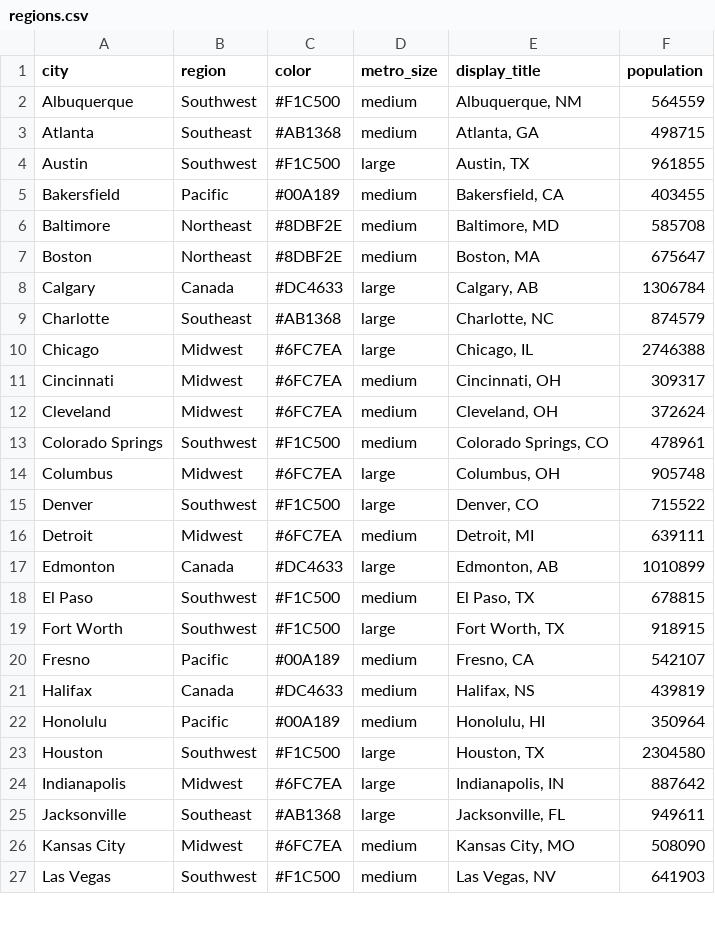
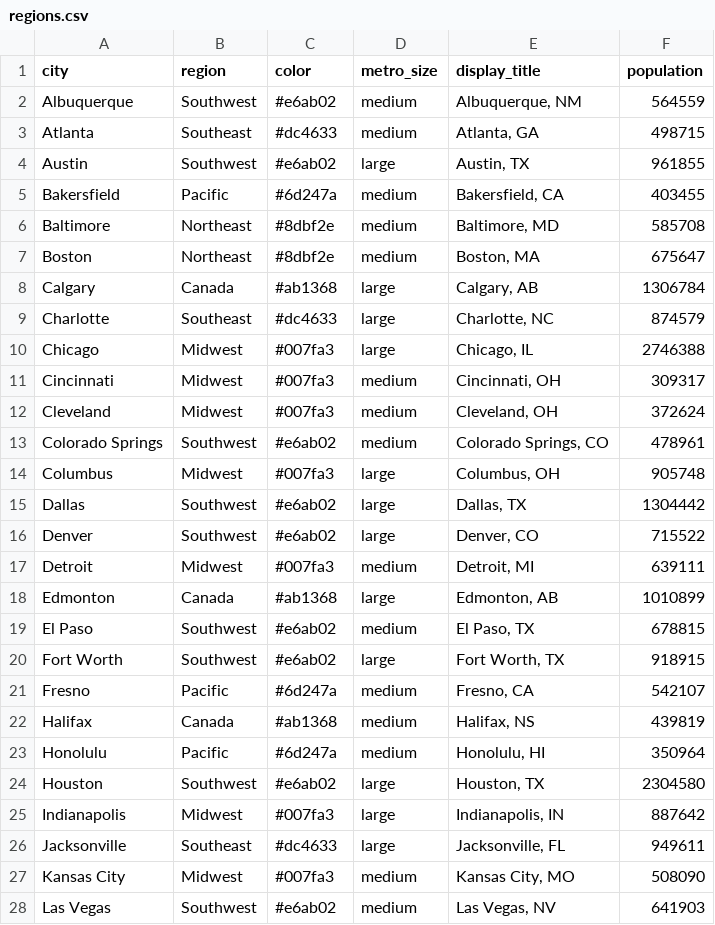
Before and after one commit to schoolofcities/downtown-recovery, a CSV file: shinyapp/input_data/regions.csv, drawn as a sheet; only a part is shown; the diff covers the shown part only.

Commit message:
data update

```diff
--- a/shinyapp/input_data/regions.csv
+++ b/shinyapp/input_data/regions.csv
@@ -1,27 +1,28 @@
 city,region,color,metro_size,display_title,population
-Albuquerque,Southwest,#F1C500,medium,"Albuquerque, NM",564559
-Atlanta,Southeast,#AB1368,medium,"Atlanta, GA",498715
-Austin,Southwest,#F1C500,large,"Austin, TX",961855
-Bakersfield,Pacific,#00A189,medium,"Bakersfield, CA",403455
-Baltimore,Northeast,#8DBF2E,medium,"Baltimore, MD",585708
-Boston,Northeast,#8DBF2E,medium,"Boston, MA",675647
-Calgary,Canada,#DC4633,large,"Calgary, AB",1306784
-Charlotte,Southeast,#AB1368,large,"Charlotte, NC",874579
-Chicago,Midwest,#6FC7EA,large,"Chicago, IL",2746388
-Cincinnati,Midwest,#6FC7EA,medium,"Cincinnati, OH",309317
-Cleveland,Midwest,#6FC7EA,medium,"Cleveland, OH",372624
-Colorado Springs,Southwest,#F1C500,medium,"Colorado Springs, CO",478961
-Columbus,Midwest,#6FC7EA,large,"Columbus, OH",905748
-Denver,Southwest,#F1C500,large,"Denver, CO",715522
-Detroit,Midwest,#6FC7EA,medium,"Detroit, MI",639111
-Edmonton,Canada,#DC4633,large,"Edmonton, AB",1010899
-El Paso,Southwest,#F1C500,medium,"El Paso, TX",678815
-Fort Worth,Southwest,#F1C500,large,"Fort Worth, TX",918915
-Fresno,Pacific,#00A189,medium,"Fresno, CA",542107
-Halifax,Canada,#DC4633,medium,"Halifax, NS",439819
-Honolulu,Pacific,#00A189,medium,"Honolulu, HI",350964
-Houston,Southwest,#F1C500,large,"Houston, TX",2304580
-Indianapolis,Midwest,#6FC7EA,large,"Indianapolis, IN",887642
-Jacksonville,Southeast,#AB1368,large,"Jacksonville, FL",949611
-Kansas City,Midwest,#6FC7EA,medium,"Kansas City, MO",508090
-Las Vegas,Southwest,#F1C500,medium,"Las Vegas, NV",641903
+Albuquerque,Southwest,#e6ab02,medium,"Albuquerque, NM",564559
+Atlanta,Southeast,#dc4633,medium,"Atlanta, GA",498715
+Austin,Southwest,#e6ab02,large,"Austin, TX",961855
+Bakersfield,Pacific,#6d247a,medium,"Bakersfield, CA",403455
+Baltimore,Northeast,#8dbf2e,medium,"Baltimore, MD",585708
+Boston,Northeast,#8dbf2e,medium,"Boston, MA",675647
+Calgary,Canada,#ab1368,large,"Calgary, AB",1306784
+Charlotte,Southeast,#dc4633,large,"Charlotte, NC",874579
+Chicago,Midwest,#007fa3,large,"Chicago, IL",2746388
+Cincinnati,Midwest,#007fa3,medium,"Cincinnati, OH",309317
+Cleveland,Midwest,#007fa3,medium,"Cleveland, OH",372624
+Colorado Springs,Southwest,#e6ab02,medium,"Colorado Springs, CO",478961
+Columbus,Midwest,#007fa3,large,"Columbus, OH",905748
+Dallas,Southwest,#e6ab02,large,"Dallas, TX",1304442
+Denver,Southwest,#e6ab02,large,"Denver, CO",715522
+Detroit,Midwest,#007fa3,medium,"Detroit, MI",639111
+Edmonton,Canada,#ab1368,large,"Edmonton, AB",1010899
+El Paso,Southwest,#e6ab02,medium,"El Paso, TX",678815
+Fort Worth,Southwest,#e6ab02,large,"Fort Worth, TX",918915
+Fresno,Pacific,#6d247a,medium,"Fresno, CA",542107
+Halifax,Canada,#ab1368,medium,"Halifax, NS",439819
+Honolulu,Pacific,#6d247a,medium,"Honolulu, HI",350964
+Houston,Southwest,#e6ab02,large,"Houston, TX",2304580
+Indianapolis,Midwest,#007fa3,large,"Indianapolis, IN",887642
+Jacksonville,Southeast,#dc4633,large,"Jacksonville, FL",949611
+Kansas City,Midwest,#007fa3,medium,"Kansas City, MO",508090
+Las Vegas,Southwest,#e6ab02,medium,"Las Vegas, NV",641903
```
Also changed, not shown: 3 added rows and 36 edited cells elsewhere in this file, 12 other files.
